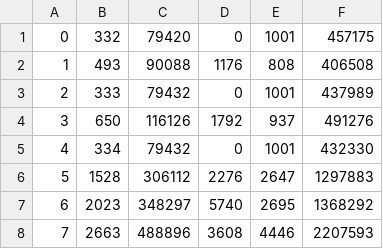
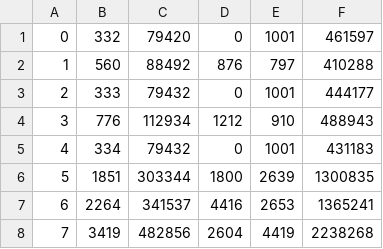
Before and after one commit to sillsdev/PanGloss, a TSV file: rust/tools/calibration/cal-homophone-ambiguity.counts.tsv, drawn as a sheet; only a part is shown; the diff covers the shown part only.

```diff
--- a/rust/tools/calibration/cal-homophone-ambiguity.counts.tsv
+++ b/rust/tools/calibration/cal-homophone-ambiguity.counts.tsv
@@ -1,8 +1,8 @@
-0	332	79420	0	1001	457175
-1	493	90088	1176	808	406508
-2	333	79432	0	1001	437989
-3	650	116126	1792	937	491276
-4	334	79432	0	1001	432330
-5	1528	306112	2276	2647	1297883
-6	2023	348297	5740	2695	1368292
-7	2663	488896	3608	4446	2207593
+0	332	79420	0	1001	461597
+1	560	88492	876	797	410288
+2	333	79432	0	1001	444177
+3	776	112934	1212	910	488943
+4	334	79432	0	1001	431183
+5	1851	303344	1800	2639	1300835
+6	2264	341537	4416	2653	1365241
+7	3419	482856	2604	4419	2238268
```
Also changed, not shown: 85 edited cells elsewhere in this file, rust/tools/calibration/cal-compounding-large.counts.tsv, rust/tools/calibration/cal-large-lexicon.counts.tsv, 22 other files.
